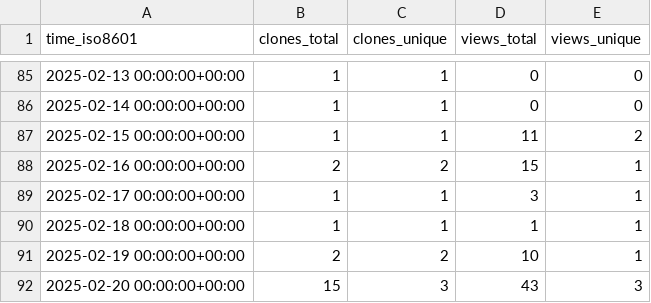
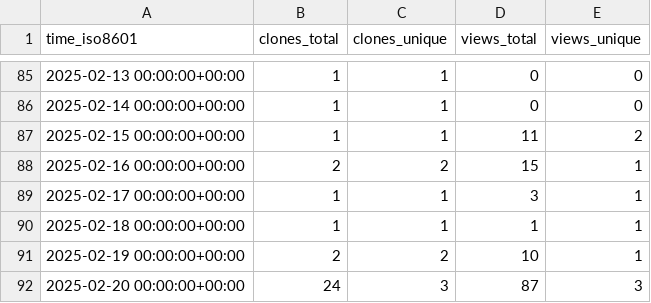
Before and after one commit to CTF-FlagFrenzy/challenges, a CSV file: CTF-FlagFrenzy/challenges/ghrs-data/views_clones_aggregate.csv, drawn as a sheet; only a part is shown, gaps mark what is left out.

```diff
--- a/CTF-FlagFrenzy/challenges/ghrs-data/views_clones_aggregate.csv
+++ b/CTF-FlagFrenzy/challenges/ghrs-data/views_clones_aggregate.csv
@@ -91,2 +91,2 @@ time_iso8601,clones_total,clones_unique,views_total,views_unique
 2025-02-19 00:00:00+00:00,2,2,10,1
-2025-02-20 00:00:00+00:00,15,3,43,3
+2025-02-20 00:00:00+00:00,24,3,87,3
```
Also changed, not shown: 1 other file.
